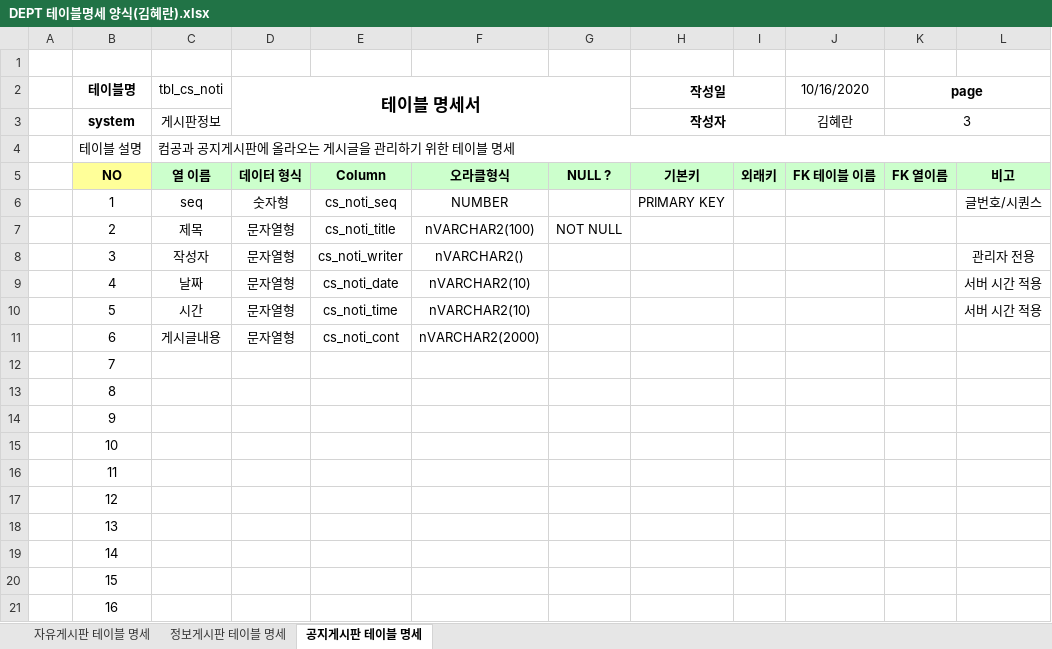
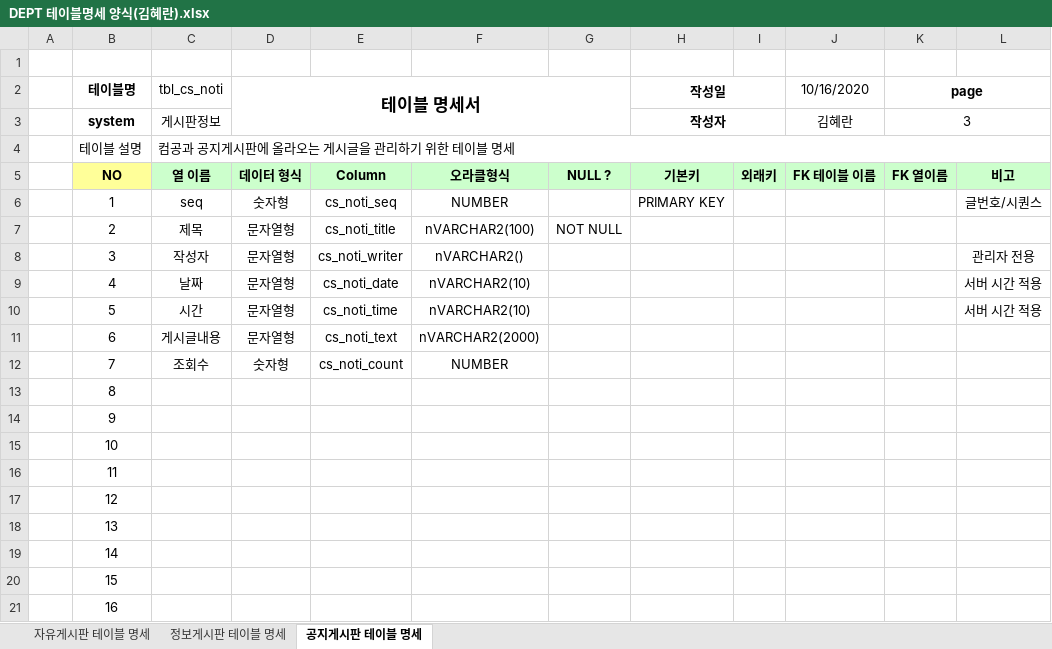
Before and after one commit to Kim-hyeran/Project_DEPT, an Excel workbook: DEPT 테이블명세 양식(김혜란).xlsx, sheet 공지게시판 테이블 명세, drawn as a sheet; values as stored, in another font and other column widths than the file's, no borders; the diff names each change by its address in the sheet, - before the commit and + after, or states it on an @@ line.

```diff
--- a/DEPT 테이블명세 양식(김혜란).xlsx (sheet 공지게시판 테이블 명세)
+++ b/DEPT 테이블명세 양식(김혜란).xlsx (sheet 공지게시판 테이블 명세)
-E11: cs_noti_cont
+E11: cs_noti_text
-C12 (tbl_cs_noti): (empty)
+C12 (tbl_cs_noti): 조회수
-D12 (테이블 명세서): (empty)
+D12 (테이블 명세서): 숫자형
-E12: (empty)
+E12: cs_noti_count
-F12: (empty)
+F12: NUMBER
```
Also changed, not shown: sheet 자유게시판 테이블 명세, sheet 정보게시판 테이블 명세, 16 other files.
